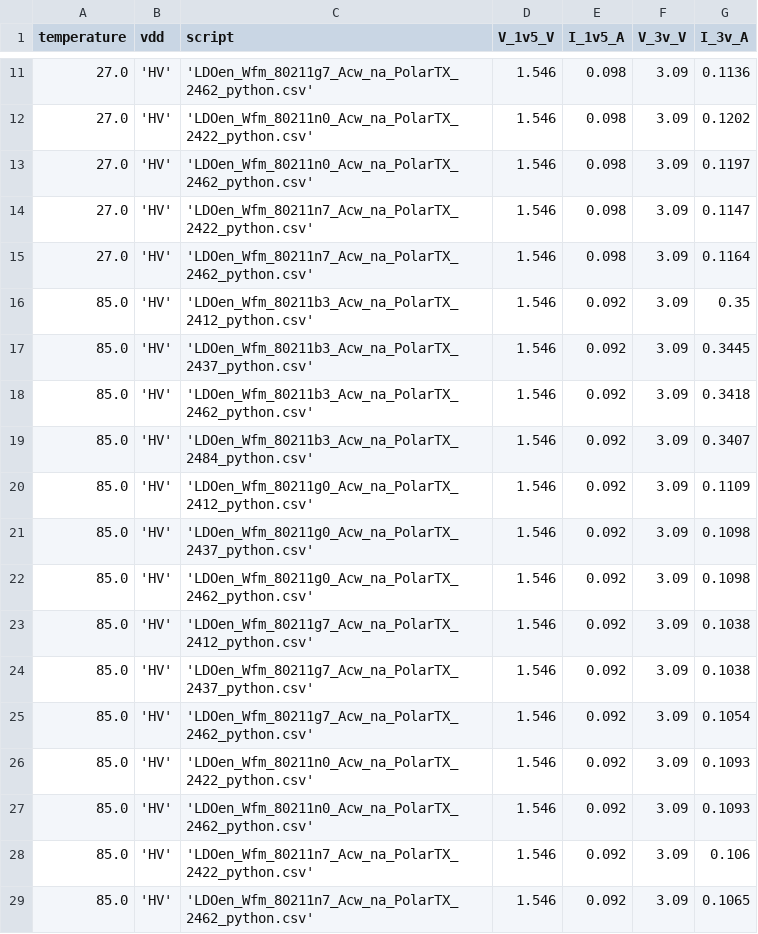
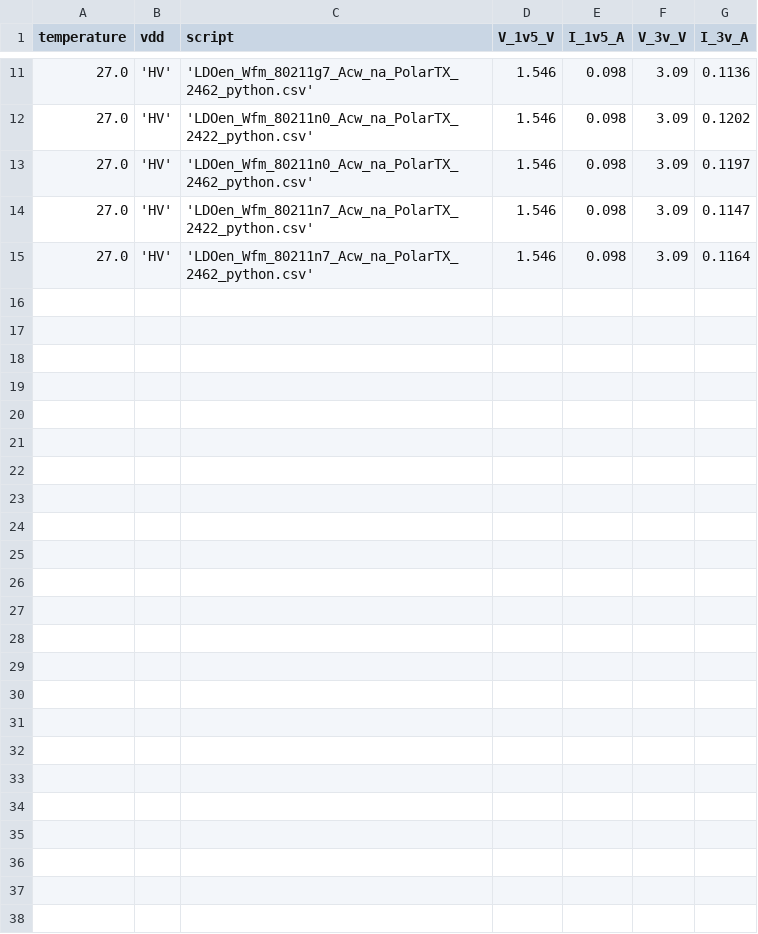
Before and after one commit to fay012/test, a CSV file: current_conditon_query.csv, drawn as a sheet; only a part is shown, gaps mark what is left out.

```diff
--- a/current_conditon_query.csv
+++ b/current_conditon_query.csv
@@ -15,15 +15 @@
 27.0, 'HV', 'LDOen_Wfm_80211n7_Acw_na_PolarTX_2462_python.csv', 1.546, 0.098, 3.09, 0.1164
-85.0, 'HV', 'LDOen_Wfm_80211b3_Acw_na_PolarTX_2412_python.csv', 1.546, 0.092, 3.09, 0.35
-85.0, 'HV', 'LDOen_Wfm_80211b3_Acw_na_PolarTX_2437_python.csv', 1.546, 0.092, 3.09, 0.3445
-85.0, 'HV', 'LDOen_Wfm_80211b3_Acw_na_PolarTX_2462_python.csv', 1.546, 0.092, 3.09, 0.3418
-85.0, 'HV', 'LDOen_Wfm_80211b3_Acw_na_PolarTX_2484_python.csv', 1.546, 0.092, 3.09, 0.3407
-85.0, 'HV', 'LDOen_Wfm_80211g0_Acw_na_PolarTX_2412_python.csv', 1.546, 0.092, 3.09, 0.1109
-85.0, 'HV', 'LDOen_Wfm_80211g0_Acw_na_PolarTX_2437_python.csv', 1.546, 0.092, 3.09, 0.1098
-85.0, 'HV', 'LDOen_Wfm_80211g0_Acw_na_PolarTX_2462_python.csv', 1.546, 0.092, 3.09, 0.1098
-85.0, 'HV', 'LDOen_Wfm_80211g7_Acw_na_PolarTX_2412_python.csv', 1.546, 0.092, 3.09, 0.1038
-85.0, 'HV', 'LDOen_Wfm_80211g7_Acw_na_PolarTX_2437_python.csv', 1.546, 0.092, 3.09, 0.1038
-85.0, 'HV', 'LDOen_Wfm_80211g7_Acw_na_PolarTX_2462_python.csv', 1.546, 0.092, 3.09, 0.1054
-85.0, 'HV', 'LDOen_Wfm_80211n0_Acw_na_PolarTX_2422_python.csv', 1.546, 0.092, 3.09, 0.1093
-85.0, 'HV', 'LDOen_Wfm_80211n0_Acw_na_PolarTX_2462_python.csv', 1.546, 0.092, 3.09, 0.1093
-85.0, 'HV', 'LDOen_Wfm_80211n7_Acw_na_PolarTX_2422_python.csv', 1.546, 0.092, 3.09, 0.106
-85.0, 'HV', 'LDOen_Wfm_80211n7_Acw_na_PolarTX_2462_python.csv', 1.546, 0.092, 3.09, 0.1065
```
Also changed, not shown: current.csv, current_key_con_query.csv, 4 other files.
